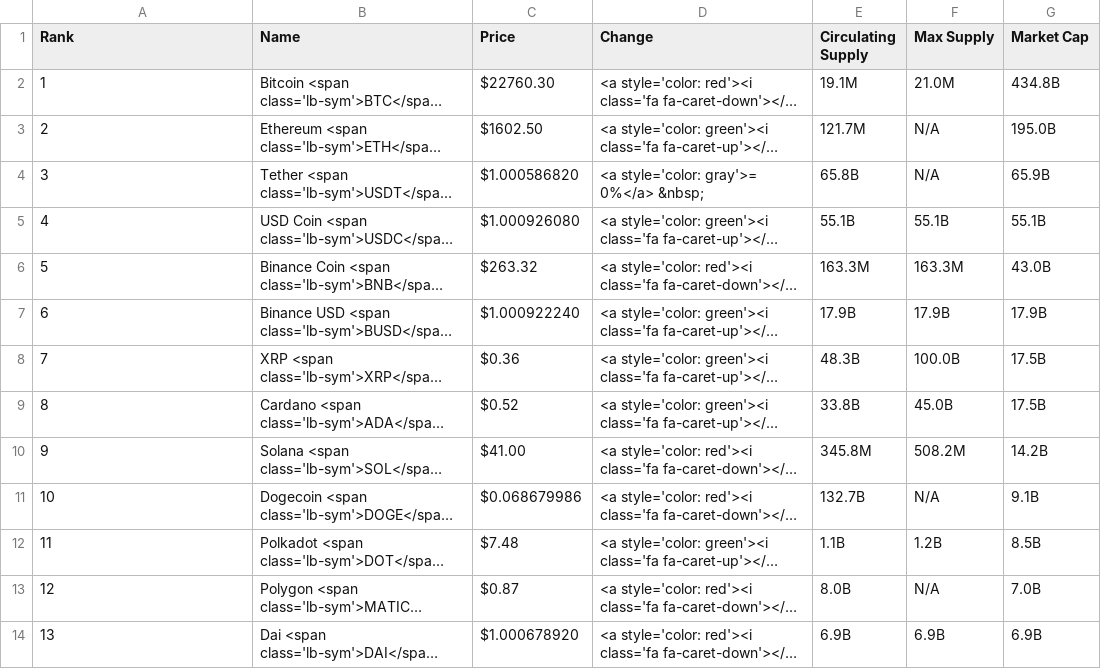
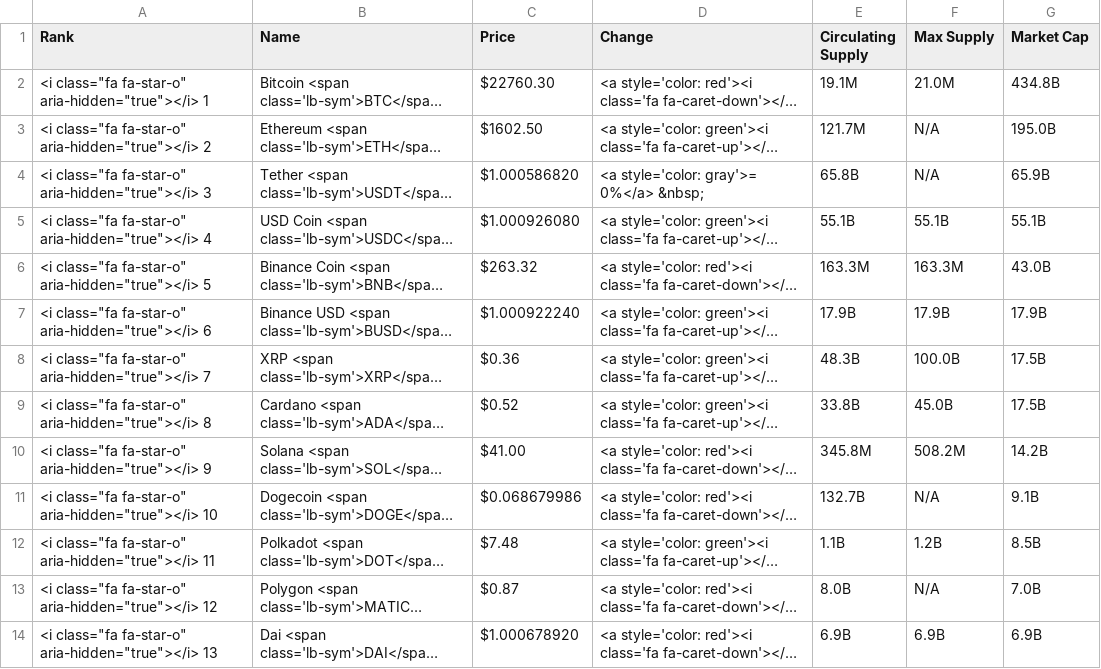
Before and after one commit to 217148/soft-dev, a CSV file: leaderboard-data.csv, drawn as a sheet; only a part is shown; long unchanged cells end in …; the diff covers the shown part only; the diff names each change by its address in the sheet, - before the commit and + after, or states it on an @@ line.

Commit message:
Update leaderboard-data.csv

```diff
--- a/leaderboard-data.csv
+++ b/leaderboard-data.csv
-A2 (Rank): 1
+A2 (Rank): <i class="fa fa-star-o" aria-hidden="true"></i> 1
-A3 (Rank): 2
+A3 (Rank): <i class="fa fa-star-o" aria-hidden="true"></i> 2
-A4 (Rank): 3
+A4 (Rank): <i class="fa fa-star-o" aria-hidden="true"></i> 3
-A5 (Rank): 4
+A5 (Rank): <i class="fa fa-star-o" aria-hidden="true"></i> 4
-A6 (Rank): 5
+A6 (Rank): <i class="fa fa-star-o" aria-hidden="true"></i> 5
-A7 (Rank): 6
+A7 (Rank): <i class="fa fa-star-o" aria-hidden="true"></i> 6
-A8 (Rank): 7
+A8 (Rank): <i class="fa fa-star-o" aria-hidden="true"></i> 7
-A9 (Rank): 8
+A9 (Rank): <i class="fa fa-star-o" aria-hidden="true"></i> 8
-A10 (Rank): 9
+A10 (Rank): <i class="fa fa-star-o" aria-hidden="true"></i> 9
-A11 (Rank): 10
+A11 (Rank): <i class="fa fa-star-o" aria-hidden="true"></i> 10
-A12 (Rank): 11
+A12 (Rank): <i class="fa fa-star-o" aria-hidden="true"></i> 11
-A13 (Rank): 12
+A13 (Rank): <i class="fa fa-star-o" aria-hidden="true"></i> 12
-A14 (Rank): 13
+A14 (Rank): <i class="fa fa-star-o" aria-hidden="true"></i> 13
```
Also changed, not shown: 12 edited cells elsewhere in this file.
